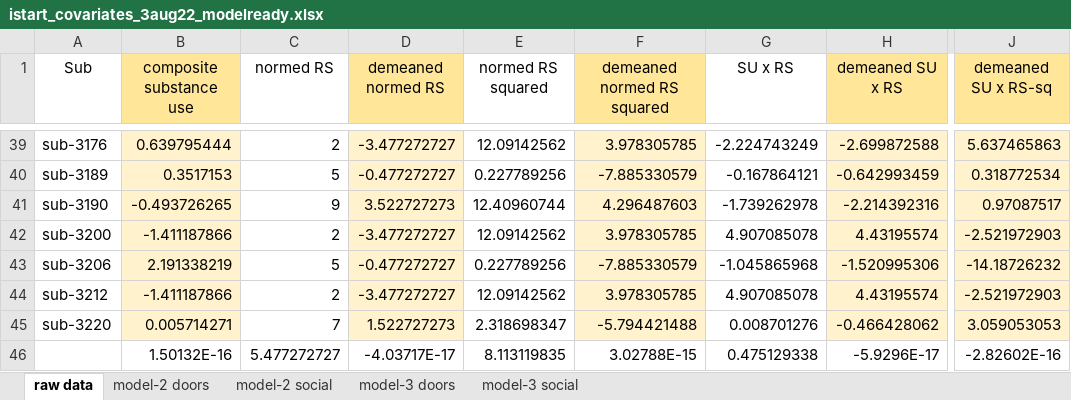
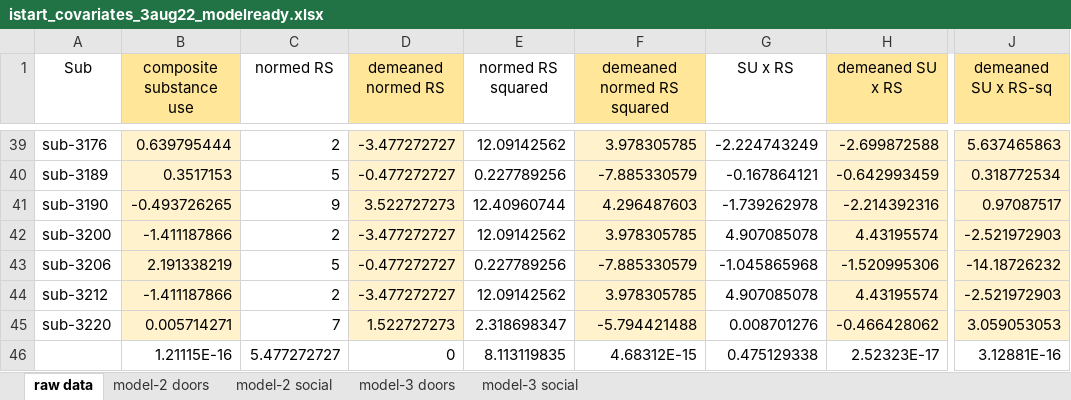
Before and after one commit to DVS-Lab/istart-socdoors, an Excel workbook: code/istart_covariates_3aug22_modelready.xlsx, sheet raw data, drawn as a sheet; only a part is shown, gaps mark what is left out; values as stored, in another font and other column widths than the file's, no borders; the diff names each change by its address in the sheet, - before the commit and + after, or states it on an @@ line.

```diff
--- a/code/istart_covariates_3aug22_modelready.xlsx (sheet raw data)
+++ b/code/istart_covariates_3aug22_modelready.xlsx (sheet raw data)
-B46 (composite substance use): 1.50132E-16
+B46 (composite substance use): 1.21115E-16
-D46 (demeaned normed RS): -4.03717E-17
+D46 (demeaned normed RS): 0
-F46 (demeaned normed RS squared): 3.02788E-15
+F46 (demeaned normed RS squared): 4.68312E-15
-H46 (demeaned SU x RS): -5.9296E-17
+H46 (demeaned SU x RS): 2.52323E-17
-J46 (demeaned SU x RS-sq): -2.82602E-16
+J46 (demeaned SU x RS-sq): 3.12881E-16
```
Also changed, not shown: 1 other file.
